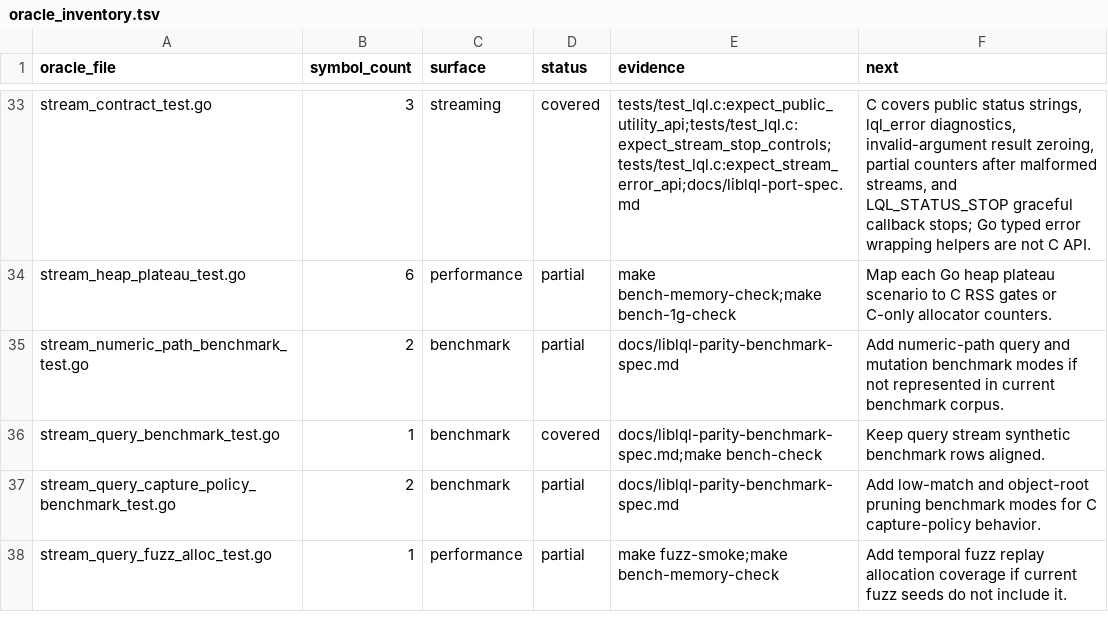
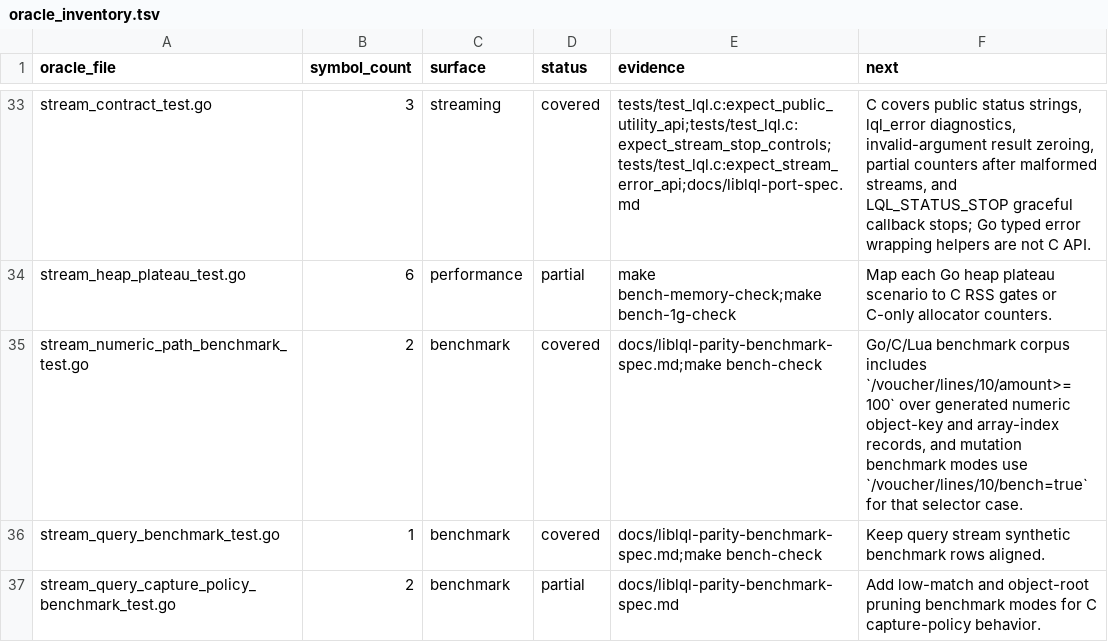
Before and after one commit to sa6mwa/liblql, a TSV file: parity/oracle_inventory.tsv, drawn as a sheet; only a part is shown, gaps mark what is left out; the shorter side is filled out with more unchanged rows.

Commit message:
test(bench): cover numeric path benchmark cases

```diff
--- a/parity/oracle_inventory.tsv
+++ b/parity/oracle_inventory.tsv
@@ -34,3 +34,3 @@ stream_contract_test.go	3	streaming	covered	tests/test_lql.c:expect_public_utili
 stream_heap_plateau_test.go	6	performance	partial	make bench-memory-check;make bench-1g-check	Map each Go heap plateau scenario to C RSS gates or C-only allocator counters.
-stream_numeric_path_benchmark_test.go	2	benchmark	partial	docs/liblql-parity-benchmark-spec.md	Add numeric-path query and mutation benchmark modes if not represented in current benchmark corpus.
+stream_numeric_path_benchmark_test.go	2	benchmark	covered	docs/liblql-parity-benchmark-spec.md;make bench-check	Go/C/Lua benchmark corpus includes `/voucher/lines/10/amount>=100` over generated numeric object-key and array-index records, and mutation benchmark modes use `/voucher/lines/10/bench=true` for that selector case.
 stream_query_benchmark_test.go	1	benchmark	covered	docs/liblql-parity-benchmark-spec.md;make bench-check	Keep query stream synthetic benchmark rows aligned.
```
Also changed, not shown: 5 other files.
